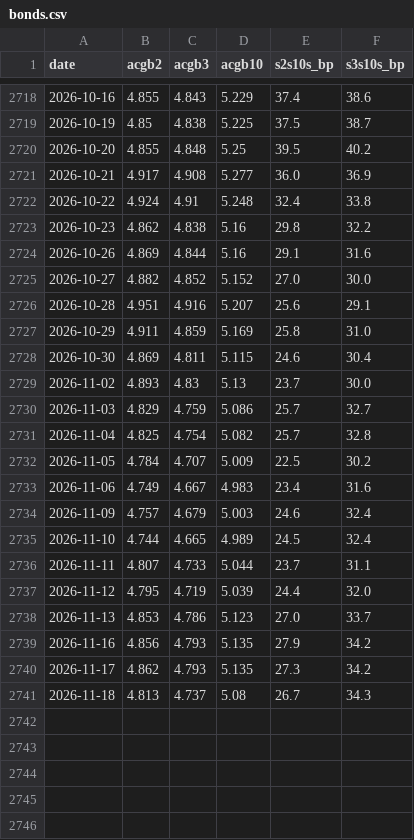
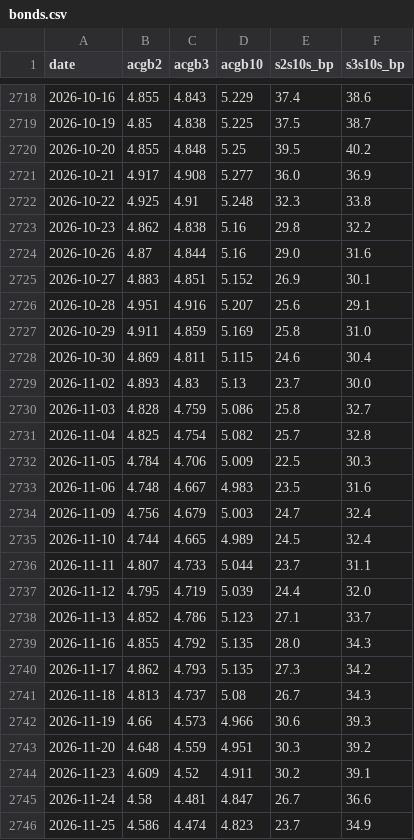
Before and after one commit to tevinweerawardena1-del/rba-implied-cash-rate, a CSV file: docs/data/bonds.csv, drawn as a sheet; only a part is shown, gaps mark what is left out.

```diff
--- a/docs/data/bonds.csv
+++ b/docs/data/bonds.csv
@@ -2721,6 +2721,6 @@ date,acgb2,acgb3,acgb10,s2s10s_bp,s3s10s_bp
 2026-10-21,4.917,4.908,5.277,36.0,36.9
-2026-10-22,4.924,4.91,5.248,32.4,33.8
+2026-10-22,4.925,4.91,5.248,32.3,33.8
 2026-10-23,4.862,4.838,5.16,29.8,32.2
-2026-10-26,4.869,4.844,5.16,29.1,31.6
-2026-10-27,4.882,4.852,5.152,27.0,30.0
+2026-10-26,4.87,4.844,5.16,29.0,31.6
+2026-10-27,4.883,4.851,5.152,26.9,30.1
 2026-10-28,4.951,4.916,5.207,25.6,29.1
@@ -2729,7 +2729,7 @@ date,acgb2,acgb3,acgb10,s2s10s_bp,s3s10s_bp
 2026-11-02,4.893,4.83,5.13,23.7,30.0
-2026-11-03,4.829,4.759,5.086,25.7,32.7
+2026-11-03,4.828,4.759,5.086,25.8,32.7
 2026-11-04,4.825,4.754,5.082,25.7,32.8
-2026-11-05,4.784,4.707,5.009,22.5,30.2
-2026-11-06,4.749,4.667,4.983,23.4,31.6
-2026-11-09,4.757,4.679,5.003,24.6,32.4
+2026-11-05,4.784,4.706,5.009,22.5,30.3
+2026-11-06,4.748,4.667,4.983,23.5,31.6
+2026-11-09,4.756,4.679,5.003,24.7,32.4
 2026-11-10,4.744,4.665,4.989,24.5,32.4
@@ -2737,5 +2737,10 @@ date,acgb2,acgb3,acgb10,s2s10s_bp,s3s10s_bp
 2026-11-12,4.795,4.719,5.039,24.4,32.0
-2026-11-13,4.853,4.786,5.123,27.0,33.7
-2026-11-16,4.856,4.793,5.135,27.9,34.2
+2026-11-13,4.852,4.786,5.123,27.1,33.7
+2026-11-16,4.855,4.792,5.135,28.0,34.3
 2026-11-17,4.862,4.793,5.135,27.3,34.2
 2026-11-18,4.813,4.737,5.08,26.7,34.3
+2026-11-19,4.66,4.573,4.966,30.6,39.3
+2026-11-20,4.648,4.559,4.951,30.3,39.2
+2026-11-23,4.609,4.52,4.911,30.2,39.1
+2026-11-24,4.58,4.481,4.847,26.7,36.6
+2026-11-25,4.586,4.474,4.823,23.7,34.9
```
Also changed, not shown: docs/data/butterfly_2s5s10s.csv, docs/data/forward_rates.csv, 7 other files.
